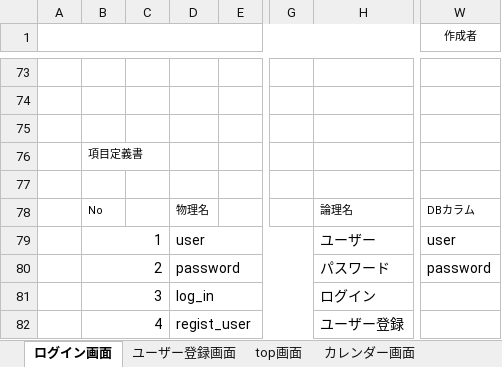
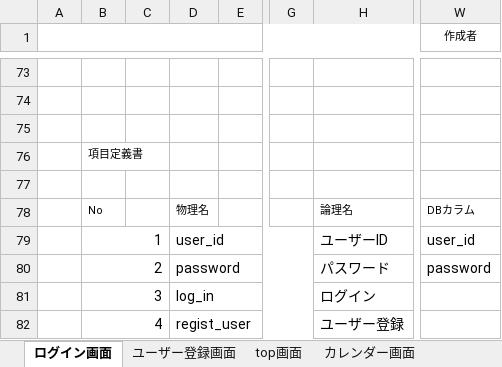
Before and after one commit to dojo2022/F-1, an Excel workbook: doc/04_外部設計書_F1.xlsx, sheet ログイン画面, drawn as a sheet; only a part is shown, gaps mark what is left out; values as stored, in another font and other column widths than the file's, no borders; charts and pictures not drawn; the diff names each change by its address in the sheet, - before the commit and + after, or states it on an @@ line.

```diff
--- a/doc/04_外部設計書_F1.xlsx (sheet ログイン画面)
+++ b/doc/04_外部設計書_F1.xlsx (sheet ログイン画面)
-D79: user
+D79: user_id
-H79: ユーザー
+H79: ユーザーID
-W79 (作成者): user
+W79 (作成者): user_id
```
Also changed, not shown: sheet ユーザー登録画面, charts or pictures, doc/04_DB定義書_F1.xlsx.
